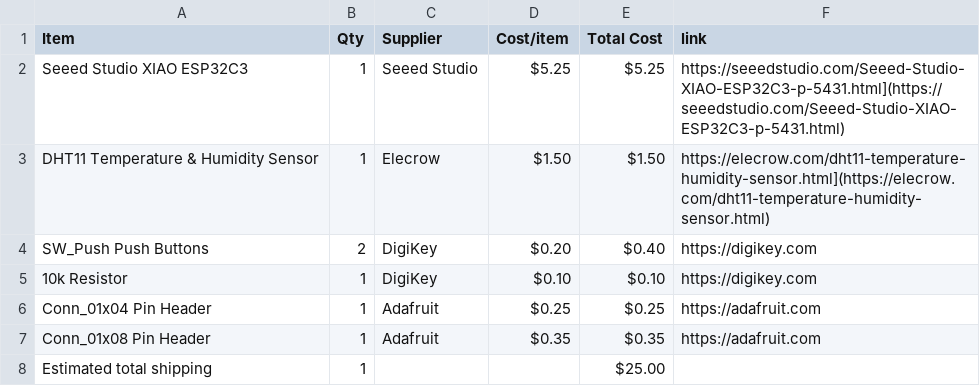
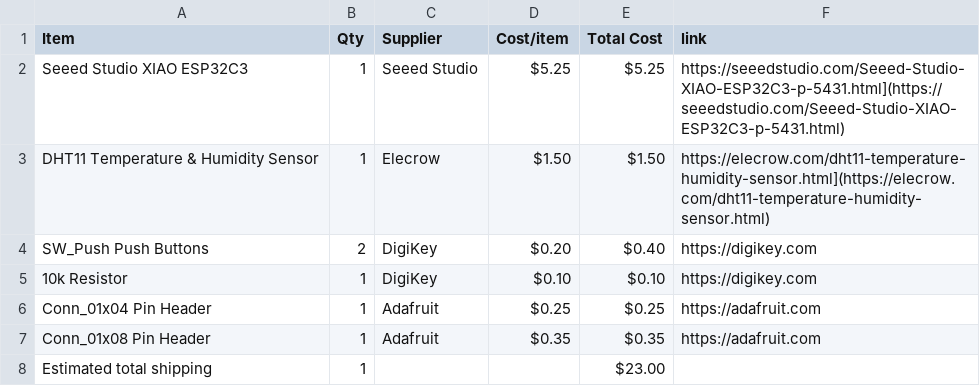
Before and after one commit to salimtamer/startbee, a CSV file: BOM.csv, drawn as a sheet.

Commit message:
Sync Starbie from Half Life

```diff
--- a/BOM.csv
+++ b/BOM.csv
@@ -7,2 +7,2 @@ Conn_01x04 Pin Header,1,Adafruit,$0.25,$0.25,https://adafruit.com
 Conn_01x08 Pin Header,1,Adafruit,$0.35,$0.35,https://adafruit.com
-Estimated total shipping,1,,,$25.00,
+Estimated total shipping,1,,,$23.00,
```
